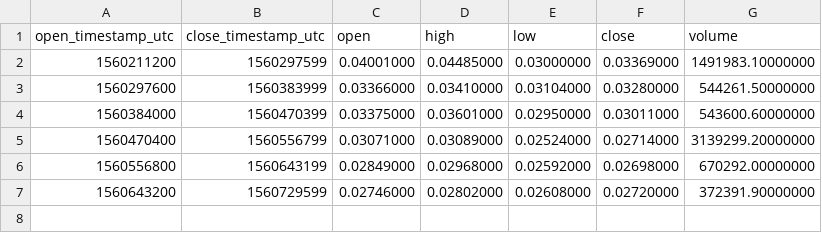
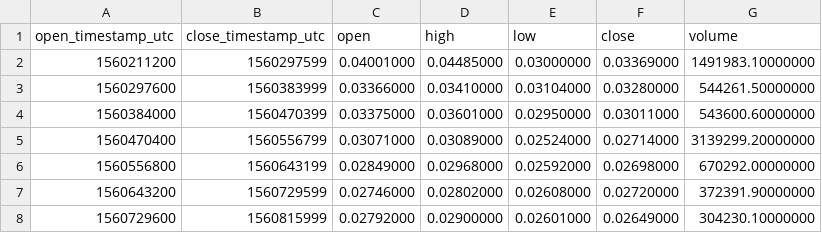
Before and after one commit to cryptobigbro/binance-FTMPAX, a CSV file: binance-FTMPAX-1d.csv, drawn as a sheet.

```diff
--- a/binance-FTMPAX-1d.csv
+++ b/binance-FTMPAX-1d.csv
@@ -7 +7,2 @@ open_timestamp_utc,close_timestamp_utc,open,high,low,close,volume
 1560643200,1560729599,0.02746000,0.02802000,0.02608000,0.02720000,372391.90000000
+1560729600,1560815999,0.02792000,0.02900000,0.02601000,0.02649000,304230.10000000
```
Also changed, not shown: binance-FTMPAX-1h.csv, 1 other file.
